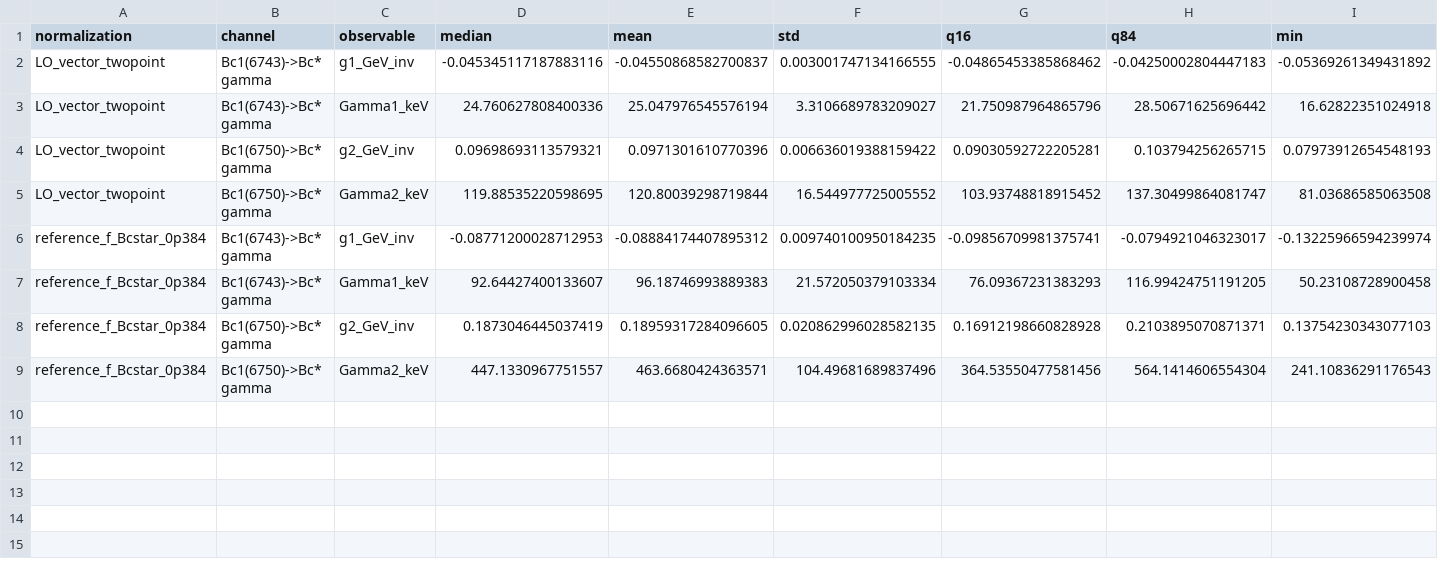
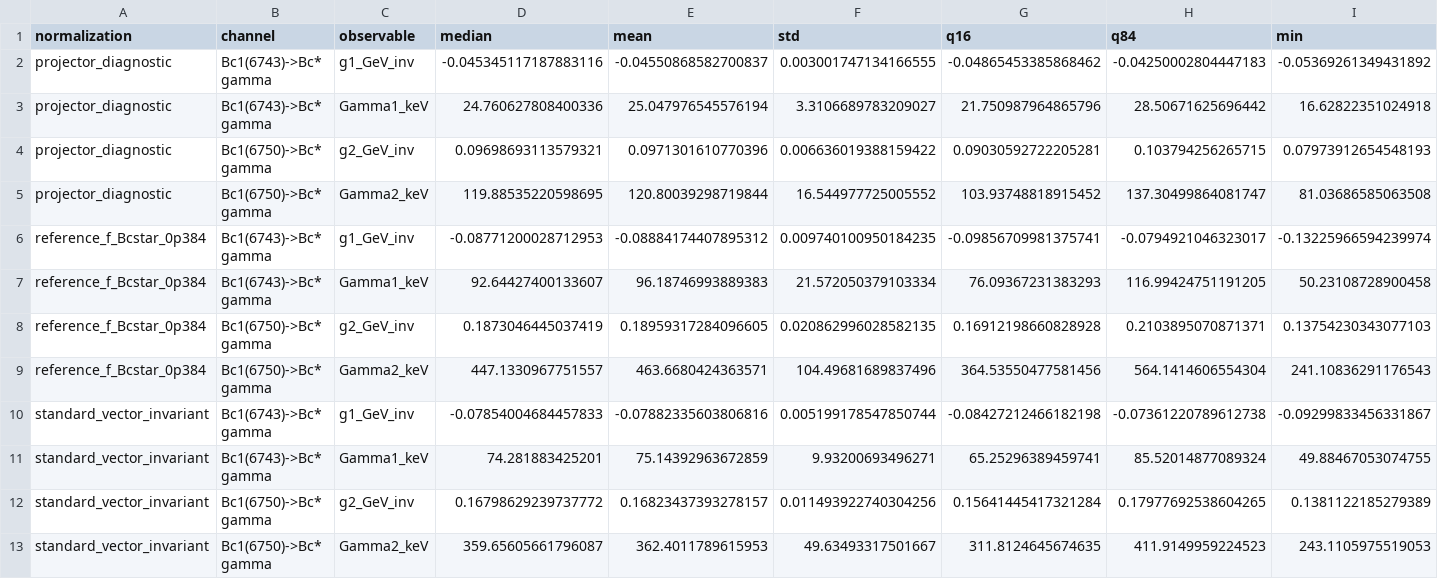
Before and after one commit to sbilmis/Dsgamma, a CSV file: Bc_gamma/outputs/bc_vec_complete_monte_carlo_summary.csv, drawn as a sheet; only a part is shown; rows hold the shown columns only; the diff names each change by its address in the sheet, - before the commit and + after, or states it on an @@ line.

```diff
--- a/Bc_gamma/outputs/bc_vec_complete_monte_carlo_summary.csv
+++ b/Bc_gamma/outputs/bc_vec_complete_monte_carlo_summary.csv
-A2:A5 (normalization): LO_vector_twopoint
+A2:A5 (normalization): projector_diagnostic
+row 10: standard_vector_invariant | Bc1(6743)->Bc* gamma | g1_GeV_inv | -0.07854004684457833 | -0.07882335603806816 | 0.005199178547850744 | -0.08427212466182198 | -0.07361220789612738 | -0.09299833456331867
+row 11: standard_vector_invariant | Bc1(6743)->Bc* gamma | Gamma1_keV | 74.281883425201 | 75.14392963672859 | 9.93200693496271 | 65.25296389459741 | 85.52014877089324 | 49.88467053074755
+row 12: standard_vector_invariant | Bc1(6750)->Bc* gamma | g2_GeV_inv | 0.16798629239737772 | 0.16823437393278157 | 0.011493922740304256 | 0.15641445417321284 | 0.17977692538604265 | 0.1381122185279389
+row 13: standard_vector_invariant | Bc1(6750)->Bc* gamma | Gamma2_keV | 359.65605661796087 | 362.4011789615953 | 49.63493317501667 | 311.8124645674635 | 411.9149959224523 | 243.1105975519053
```
Also changed, not shown: Bc_gamma/outputs/bc_vec_complete_grid.csv, Bc_gamma/outputs/bc_vec_complete_grid_summary.csv, 10 other files.
